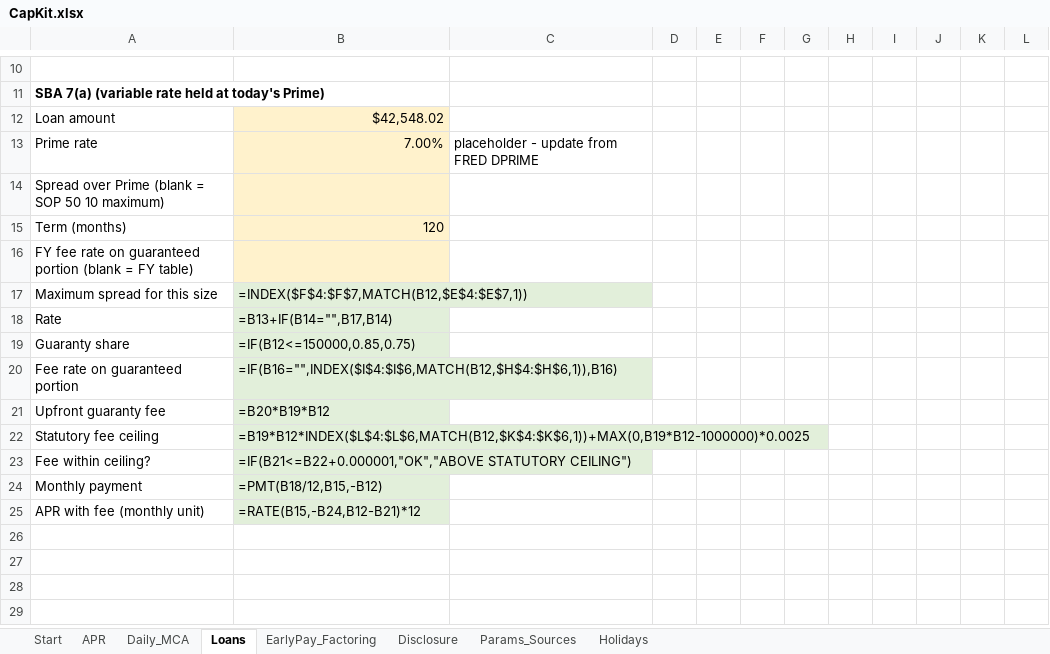
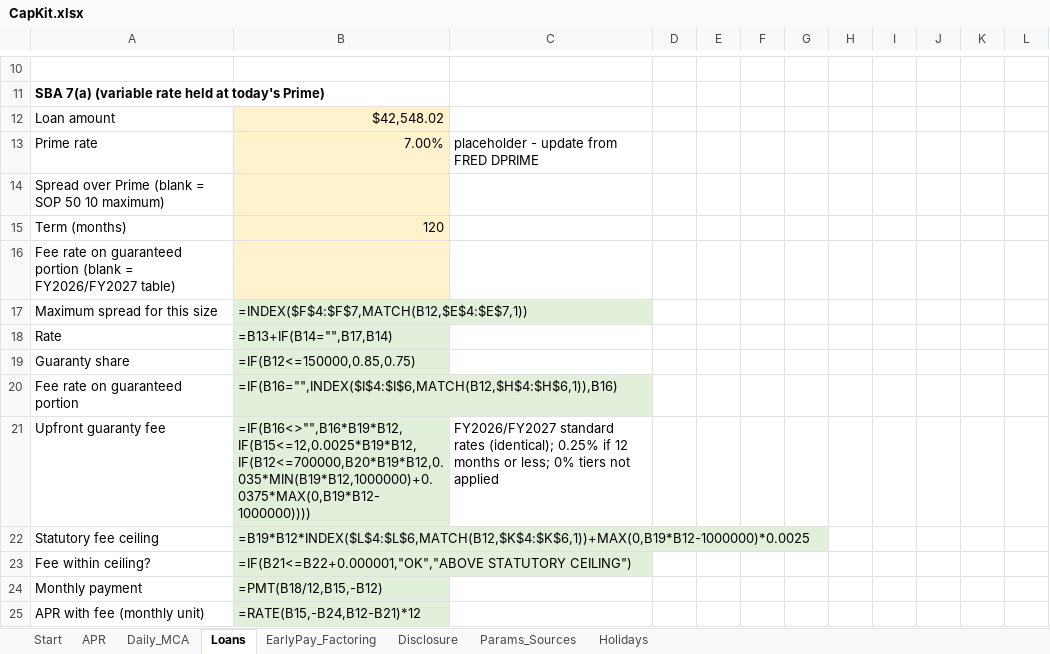
Before and after one commit to matveygreschner/capkit, an Excel workbook: workbook/CapKit.xlsx, sheet Loans, drawn as a sheet; only a part is shown, gaps mark what is left out; values as stored, in another font and other column widths than the file's, no borders; formulas without a stored value are shown as written; removed rows and columns are numbered as before the commit, all else as after; the diff names each change by its address in the sheet, - before the commit and + after, or states it on an @@ line.

Commit message:
Harden released products after a second independent Codex audit
APR engine
- Appendix J unit-period selection from payment, advance and first intervals with exact
  matching (no manufactured ties), average fallback, 3-week unit; contractual day-of-month
  anchors for month-end clamping (Jan 30 / Jan 31 loans price exactly).
- Robust root finding: scan + golden-section dip search finds close roots, double roots
  count once, undefined rates raise, XIRR range widened; single advance/single payment
  uses the term as unit-period on the public path.

Products and inputs
- SBA 7(a) fees from SBA Information Notices 5000-872051 (FY2026) and 5000-881797 (FY2027):
  short-term 0.25%, tiers incl. 3.75% over $1M guaranteed, 0% tiers, Express-veteran,
  EWCP/WCP by maturity, 90-day aggregation; fee year follows the approval date.
- Validation everywhere (non-finite, negative, out-of-range, bad enums, date order, runaway
  schedules); holiday strings honoured; NaN rejected at the API; lease net proceeds fixed;
  nominal-buyout leases get no after-tax figure; factoring priced by the single-payment rule.

Disclosures
- CA 10 CCR 955(a) and NY 23 NYCRR 600.4(a) tolerances (signed 2.5% difference), irregular
  detected from the schedule, stepped split schedules, amount financed incl. amounts paid on
  the recipient's behalf for coverage, month exclusions through the API; results always
  state what was and was not modeled; a non-match is never called a violation.

Workbook and packaging
- Grids show n/a instead of an APR when a schedule does not fit; single-payment branch on
  the daily sheet; CA/NY tolerance check; holidays to 2040.
- Released zips use an explicit file allow-list; dist cleaned before build; release workflow
  uploads named assets only and refuses to ship the frozen optimizer; optimizer commands are
  registered only where its package exists; skill wording no longer routes users to it.

Tests: 114 pass; workbook verified in 526 randomized comparisons, 0 mismatches.

```diff
--- a/workbook/CapKit.xlsx (sheet Loans)
+++ b/workbook/CapKit.xlsx (sheet Loans)
-A16: FY fee rate on guaranteed portion (blank = FY table)
+A16: Fee rate on guaranteed portion (blank = FY2026/FY2027 table)
-row 21: Upfront guaranty fee | =B20*B19*B12
+row 21: Upfront guaranty fee | =IF(B16<>"",B16*B19*B12,IF(B15<=12,0.0025*B19*B12,IF(B12<=700000,B20*B19*B12,0.035*MIN(B19*B12,1000000)+0.0375*MAX(0,B19*B12-1000000)))) | FY2026/FY2027 standard rates (identical); 0.25% if 12 months or less; 0% tiers not applied
```
Also changed, not shown: sheet Disclosure, sheet Daily_MCA, sheet Holidays, sheet EarlyPay_Factoring, sheet Params_Sources, sheet APR, 55 other files.
